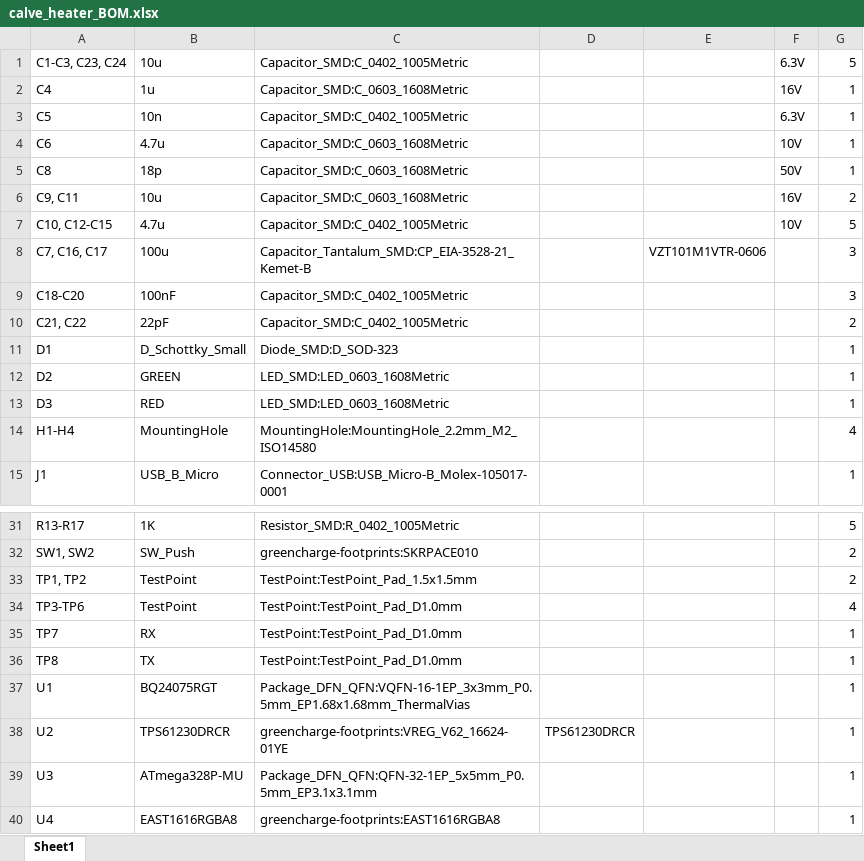
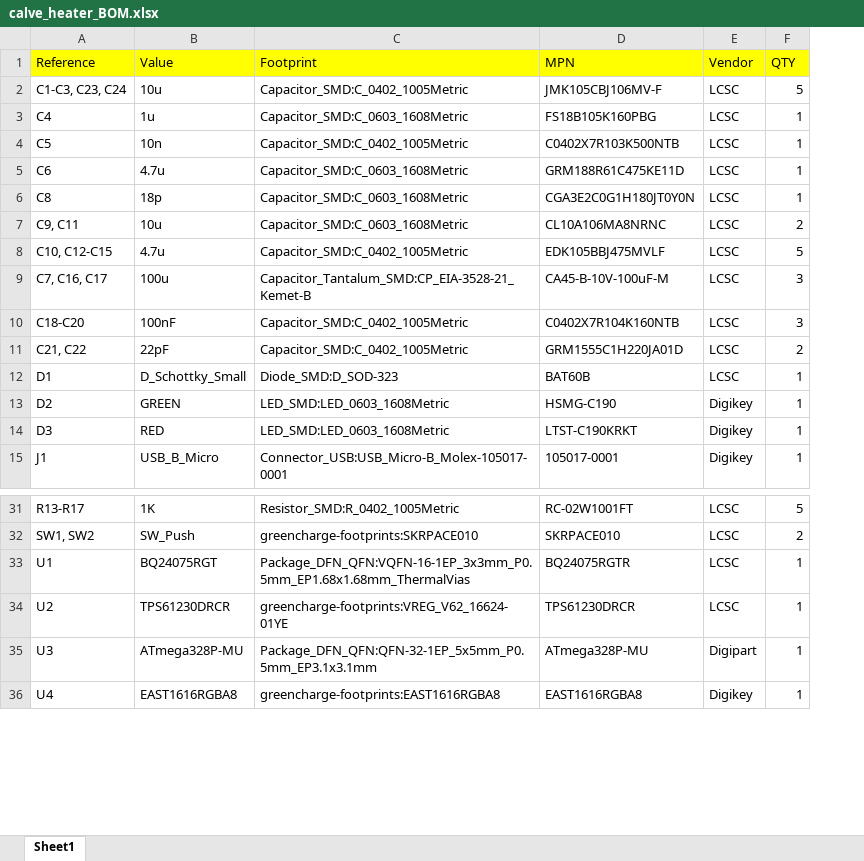
Before and after one commit to R-Mutura/calve_heater, an Excel workbook: hardware/BOM/calve_heater_BOM.xlsx, sheet Sheet1, drawn as a sheet; only a part is shown, gaps mark what is left out; values as stored, in another font and other column widths than the file's, no borders; removed rows and columns are numbered as before the commit, all else as after; the diff names each change by its address in the sheet, - before the commit and + after, or states it on an @@ line.

Commit message:
updated bom

```diff
--- a/hardware/BOM/calve_heater_BOM.xlsx (sheet Sheet1)
+++ b/hardware/BOM/calve_heater_BOM.xlsx (sheet Sheet1)
-column D, row 38: TPS61230DRCR
-column E, row 8: VZT101M1VTR-0606
-column F, rows 1-7: 6.3V | 16V | 6.3V | 10V | 50V | 16V | 10V
+column D, rows 2-15: JMK105CBJ106MV-F | FS18B105K160PBG | C0402X7R103K500NTB | GRM188R61C475KE11D | CGA3E2C0G1H180JT0Y0N | CL10A106MA8NRNC | EDK105BBJ475MVLF | CA45-B-10V-100uF-M | C0402X7R104K160NTB | GRM1555C1H220JA01D | BAT60B | HSMG-C190 | LTST-C190KRKT | 105017-0001; rows 31-36: RC-02W1001FT | SKRPACE010 | BQ24075RGTR | TPS61230DRCR | ATmega328P-MU | EAST1616RGBA8
+column E, rows 2-15: LCSC | LCSC | LCSC | LCSC | LCSC | LCSC | LCSC | LCSC | LCSC | LCSC | LCSC | Digikey | Digikey | Digikey; rows 31-36: LCSC | LCSC | LCSC | LCSC | Digipart | Digikey
+row 1: Reference | Value | Footprint | MPN | Vendor | QTY
-row 14: H1-H4 | MountingHole | MountingHole:MountingHole_2.2mm_M2_ISO14580 |  |  |  | 4
-row 33: TP1, TP2 | TestPoint | TestPoint:TestPoint_Pad_1.5x1.5mm |  |  |  | 2
-row 34: TP3-TP6 | TestPoint | TestPoint:TestPoint_Pad_D1.0mm |  |  |  | 4
-row 35: TP7 | RX | TestPoint:TestPoint_Pad_D1.0mm |  |  |  | 1
-row 36: TP8 | TX | TestPoint:TestPoint_Pad_D1.0mm |  |  |  | 1
```
